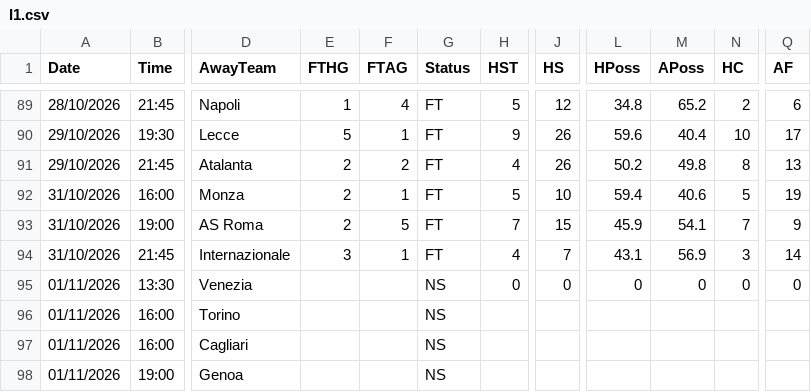
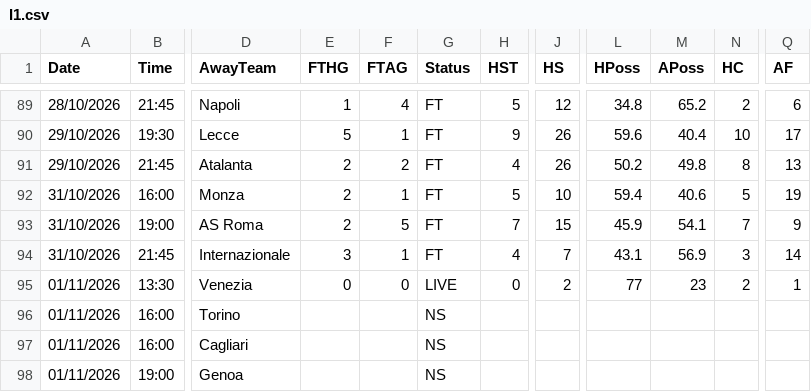
Before and after one commit to yorsbedoya-ui/pizarra-de-pronosticos, a CSV file: data/live/I1.csv, drawn as a sheet; only a part is shown, gaps mark what is left out; the diff names each change by its address in the sheet, - before the commit and + after, or states it on an @@ line.

```diff
--- a/data/live/I1.csv
+++ b/data/live/I1.csv
-E95 (FTHG): (empty)
+E95 (FTHG): 0
-F95 (FTAG): (empty)
+F95 (FTAG): 0
-G95 (Status): NS
+G95 (Status): LIVE
-J95 (HS): 0
+J95 (HS): 2
-L95 (HPoss): 0
+L95 (HPoss): 77
-M95 (APoss): 0
+M95 (APoss): 23
-N95 (HC): 0
+N95 (HC): 2
-Q95 (AF): 0
+Q95 (AF): 1
```
Also changed, not shown: data/live/N1.csv, 1 other file.
